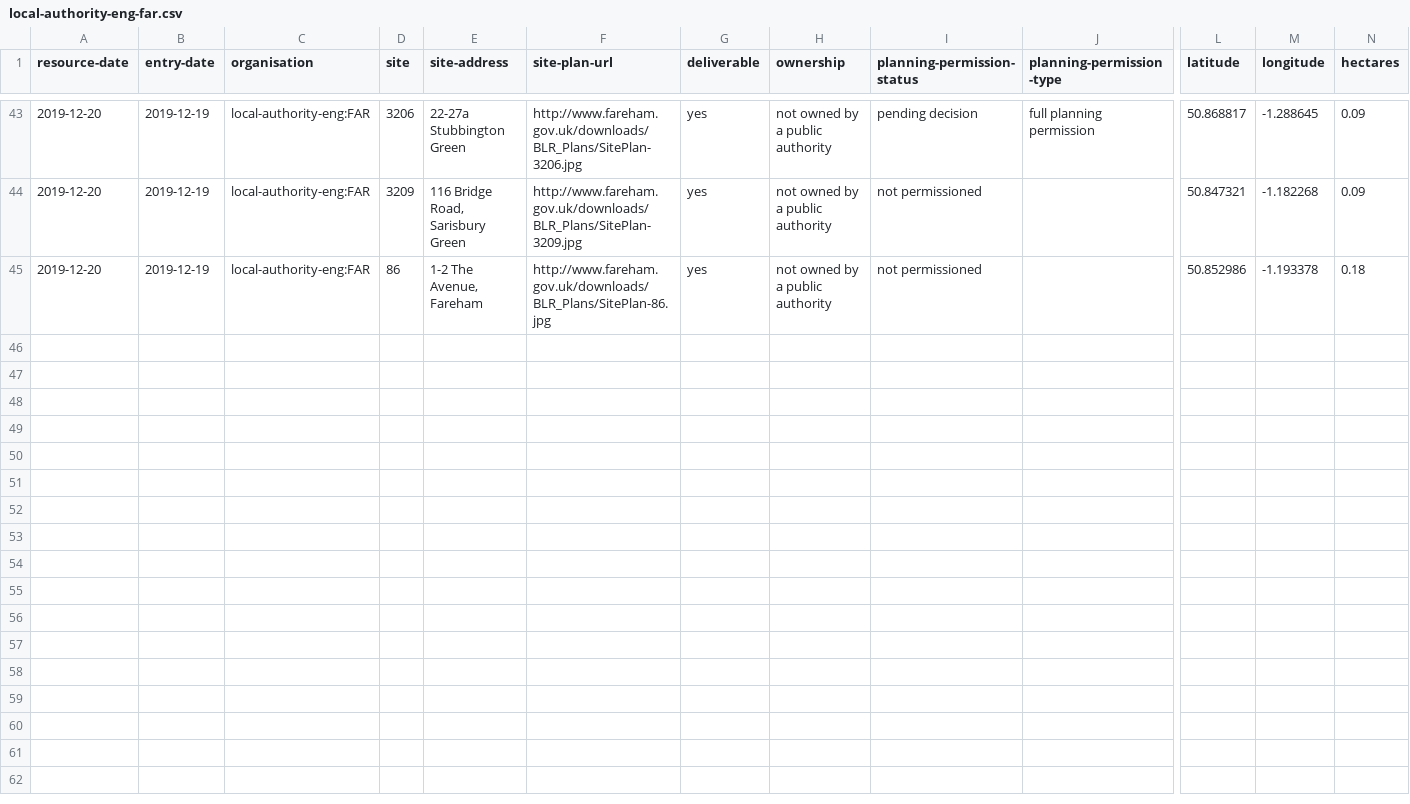
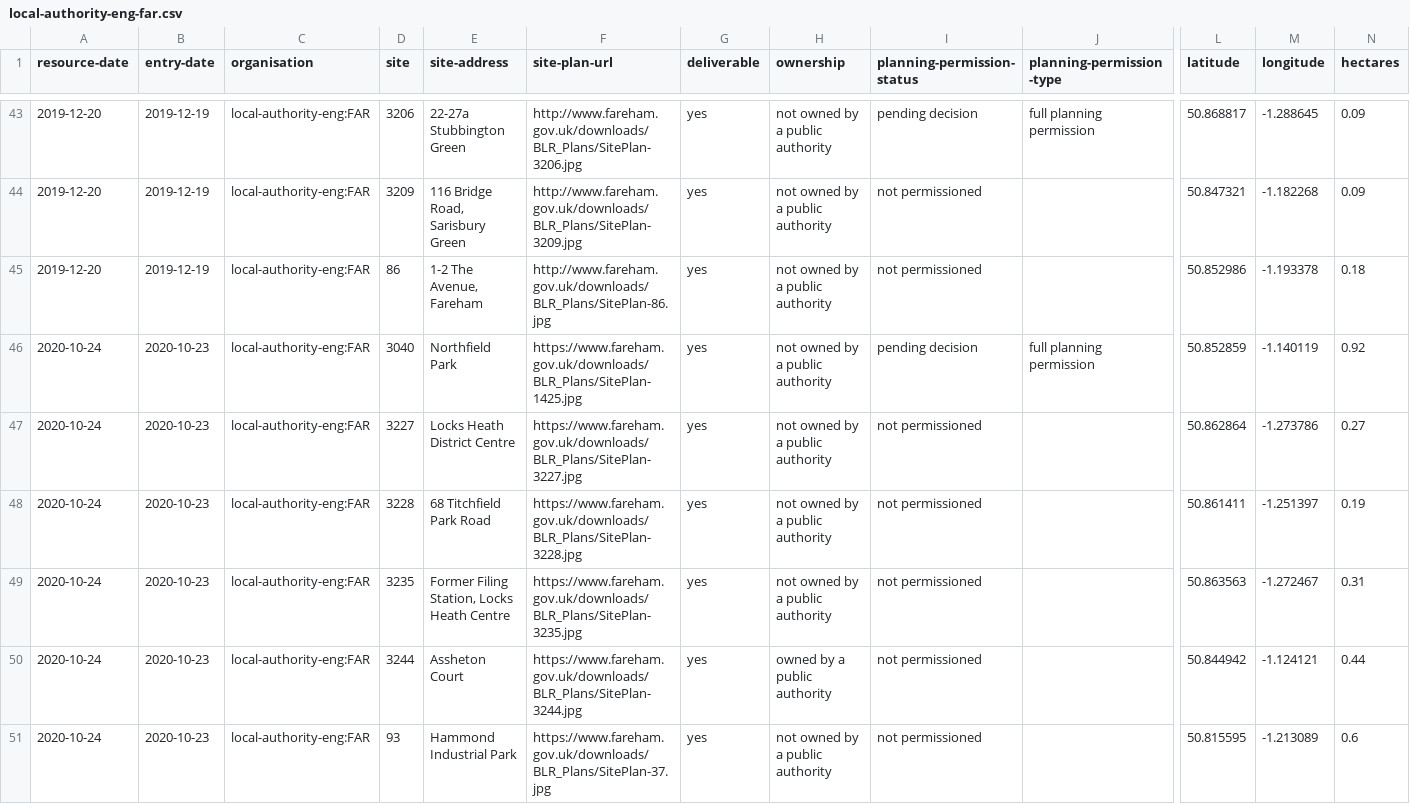
Before and after one commit to digital-land/brownfield-sites-map, a CSV file: docs/data/brownfield/local-authority-eng-far.csv, drawn as a sheet; only a part is shown, gaps mark what is left out; rows hold the shown columns only; the diff names each change by its address in the sheet, - before the commit and + after, or states it on an @@ line.

```diff
--- a/docs/data/brownfield/local-authority-eng-far.csv
+++ b/docs/data/brownfield/local-authority-eng-far.csv
+row 46: 2020-10-24 | 2020-10-23 | local-authority-eng:FAR | 3040 | Northfield Park | https://www.fareham.gov.uk/downloads/BLR_Plans/SitePlan-1425.jpg | yes | not owned by a public authority | pending decision | full planning permission | 50.852859 | -1.140119 | 0.92
+row 47: 2020-10-24 | 2020-10-23 | local-authority-eng:FAR | 3227 | Locks Heath District Centre | https://www.fareham.gov.uk/downloads/BLR_Plans/SitePlan-3227.jpg | yes | not owned by a public authority | not permissioned |  | 50.862864 | -1.273786 | 0.27
+row 48: 2020-10-24 | 2020-10-23 | local-authority-eng:FAR | 3228 | 68 Titchfield Park Road | https://www.fareham.gov.uk/downloads/BLR_Plans/SitePlan-3228.jpg | yes | not owned by a public authority | not permissioned |  | 50.861411 | -1.251397 | 0.19
+row 49: 2020-10-24 | 2020-10-23 | local-authority-eng:FAR | 3235 | Former Filing Station, Locks Heath Centre | https://www.fareham.gov.uk/downloads/BLR_Plans/SitePlan-3235.jpg | yes | not owned by a public authority | not permissioned |  | 50.863563 | -1.272467 | 0.31
+row 50: 2020-10-24 | 2020-10-23 | local-authority-eng:FAR | 3244 | Assheton Court | https://www.fareham.gov.uk/downloads/BLR_Plans/SitePlan-3244.jpg | yes | owned by a public authority | not permissioned |  | 50.844942 | -1.124121 | 0.44
+row 51: 2020-10-24 | 2020-10-23 | local-authority-eng:FAR | 93 | Hammond Industrial Park | https://www.fareham.gov.uk/downloads/BLR_Plans/SitePlan-37.jpg | yes | not owned by a public authority | not permissioned |  | 50.815595 | -1.213089 | 0.6
```
Also changed, not shown: 1 other file.
